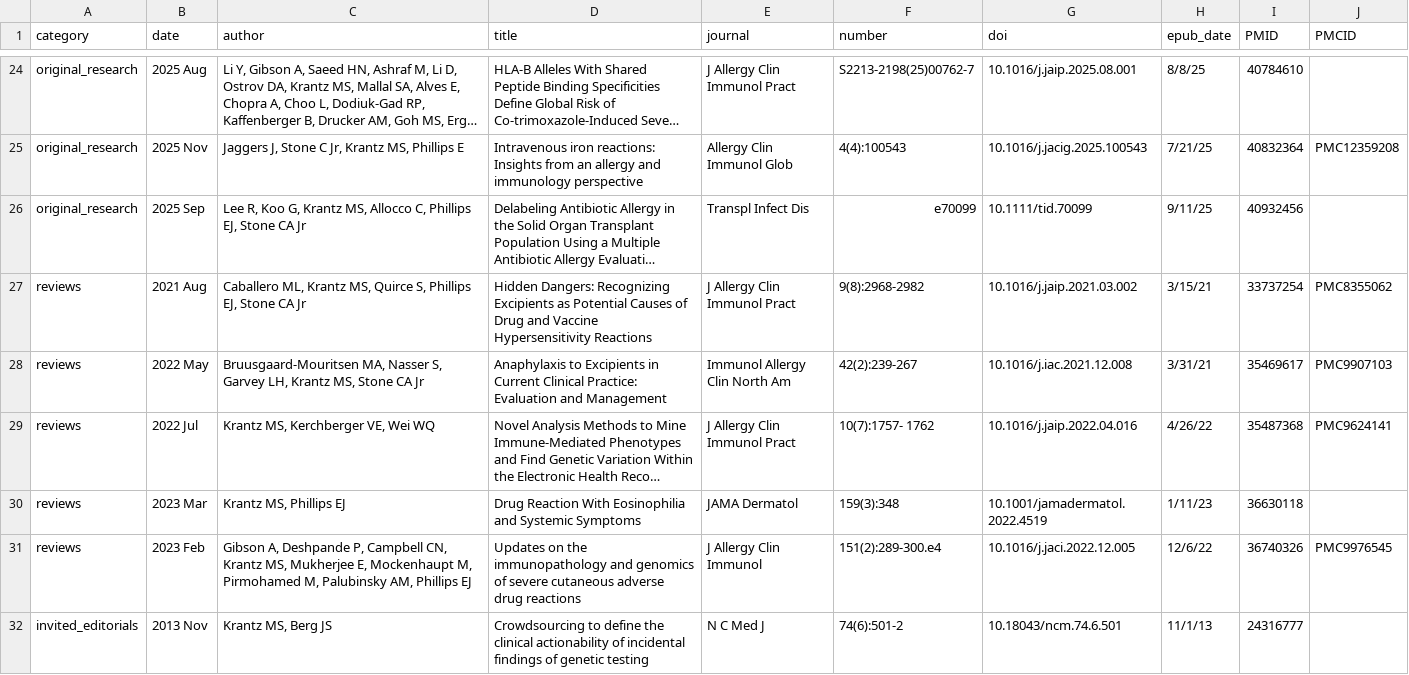
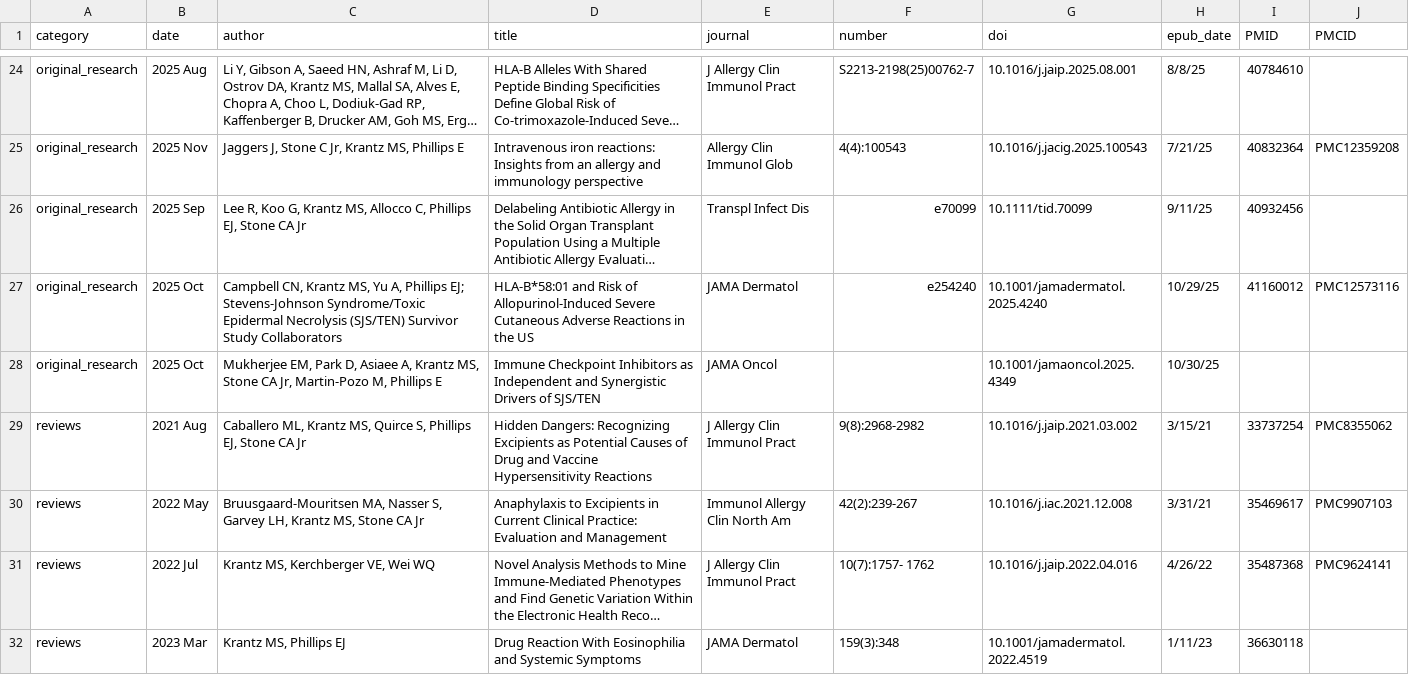
Before and after one commit to mattkrantz/cv-krantz, a CSV file: data/publications.csv, drawn as a sheet; only a part is shown, gaps mark what is left out; the shorter side is filled out with more unchanged rows; long unchanged cells end in …; the diff names each change by its address in the sheet, - before the commit and + after, or states it on an @@ line.

Commit message:
add jama derm campbell/krantz and jama onc mukherjee publications

```diff
--- a/data/publications.csv
+++ b/data/publications.csv
+row 27: original_research | 2025 Oct | Campbell CN, Krantz MS, Yu A, Phillips EJ; Stevens-Johnson Syndrome/Toxic Epidermal Necrolysis (SJS/TEN) Survivor Study Collaborators | HLA-B*58:01 and Risk of Allopurinol-Induced Severe Cutaneous Adverse Reactions in the US | JAMA Dermatol | e254240 | 10.1001/jamadermatol.2025.4240 | 10/29/25 | 41160012 | PMC12573116
+row 28: original_research | 2025 Oct | Mukherjee EM, Park D, Asiaee A, Krantz MS, Stone CA Jr, Martin-Pozo M, Phillips E | Immune Checkpoint Inhibitors as Independent and Synergistic Drivers of SJS/TEN | JAMA Oncol |  | 10.1001/jamaoncol.2025.4349 | 10/30/25
```
Also changed, not shown: 1 other file.
